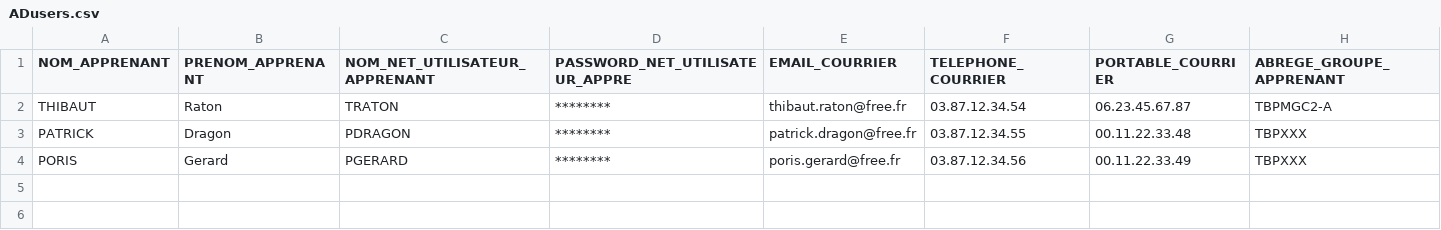
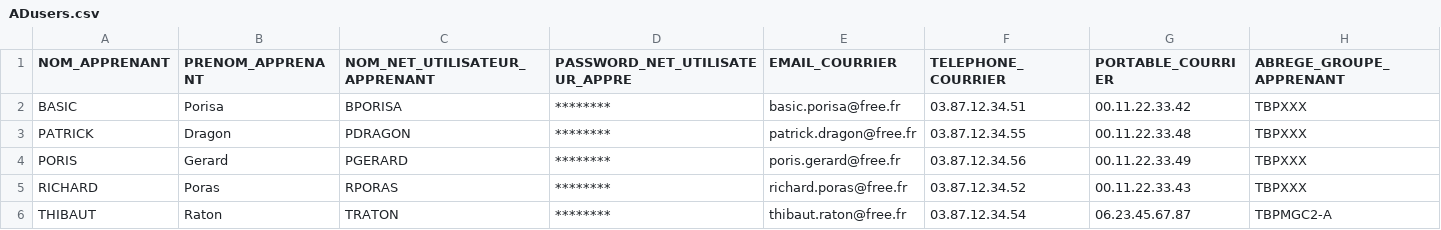
Before and after one commit to cfabtp/PSCSVAD, a CSV file: ADusers.csv, drawn as a sheet; the diff names each change by its address in the sheet, - before the commit and + after, or states it on an @@ line.

```diff
--- a/ADusers.csv
+++ b/ADusers.csv
+row 2: BASIC | Porisa | BPORISA | ******** | basic.porisa@free.fr | 03.87.12.34.51 | 00.11.22.33.42 | TBPXXX
+row 5: RICHARD | Poras | RPORAS | ******** | richard.poras@free.fr | 03.87.12.34.52 | 00.11.22.33.43 | TBPXXX
@@ row 2 moved to row 6: THIBAUT @@
```
Also changed, not shown: export.csv, 4 other files.
